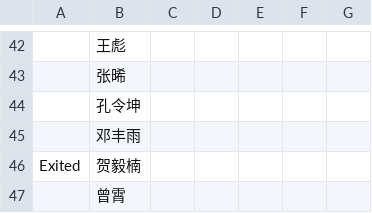
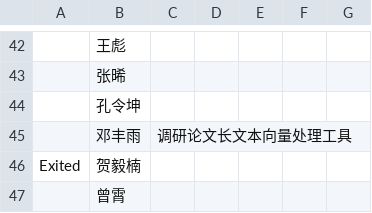
Before and after one commit to yangyunxu/AcemapRecord, a CSV file: 成员分组及每周工作进度.csv, drawn as a sheet; only a part is shown, gaps mark what is left out; the diff names each change by its address in the sheet, - before the commit and + after, or states it on an @@ line.

Commit message:
Update 成员分组及每周工作进度.csv

```diff
--- a/成员分组及每周工作进度.csv
+++ b/成员分组及每周工作进度.csv
-C45: (empty)
+C45: 调研论文长文本向量处理工具
```
